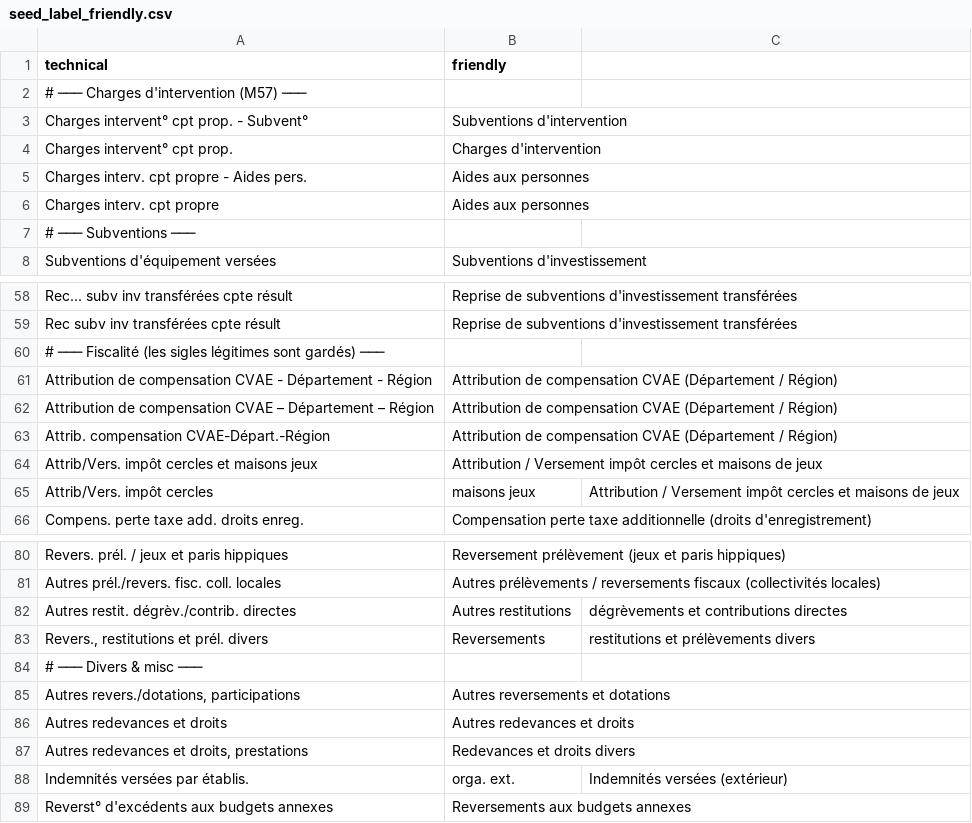
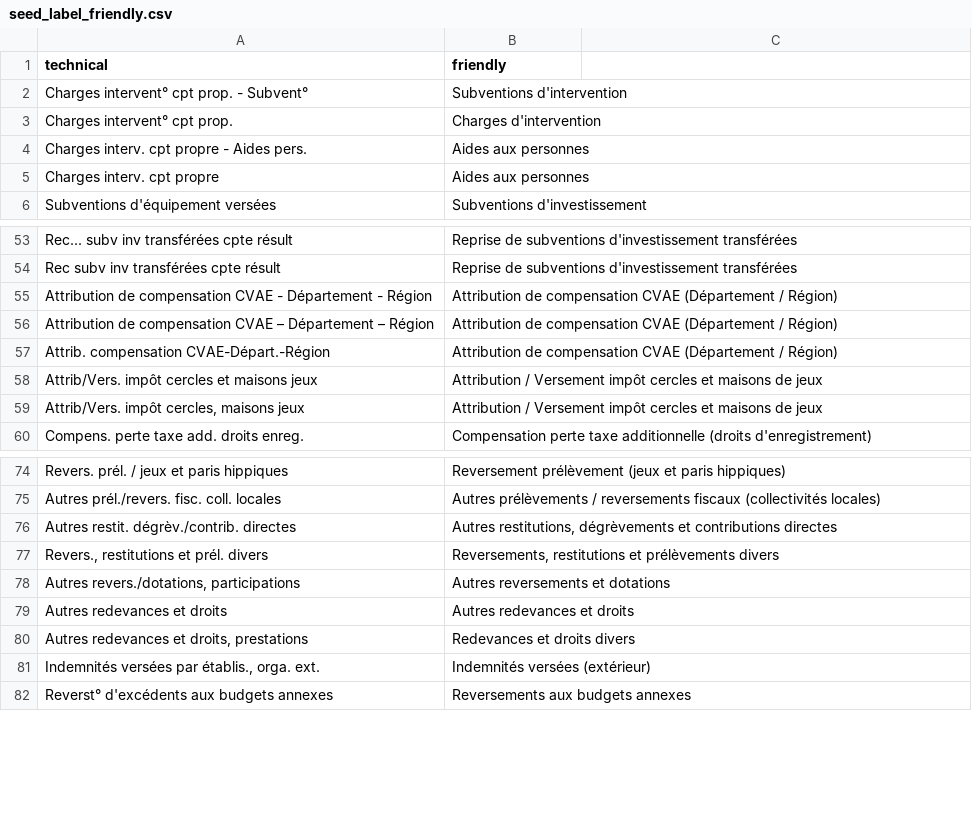
Before and after one commit to Nuttux/open-public-data, a CSV file: pipeline/seeds/seed_label_friendly.csv, drawn as a sheet; only a part is shown, gaps mark what is left out; the diff covers the shown part only.

Commit message:
fix(pipeline): seeds, snapshots and the Marseille budget load again — no exclusions left in CI
Eight seeds failed on every prod dbt seed since May:
- seed_drees_retraites_branches / seed_etat_autres_ministeres /
  seed_unedic_prestations / seed_pdf_investissements_2023+2024 /
  seed_recettes_apu: decimal values (150.0) loaded into an inferred INT64
  → explicit FLOAT64 column types. The Marseille seeds are configured under
  cities → marseille: dbt resolves seed configs by folder path, and the
  root-level blocks (including seed_marseille_cache_thematique's) were
  silently ignored.
- seed_cross_cutting_themes, seed_recettes_apu, seed_label_friendly: CSV
  rows broken by unquoted commas in labels, one row missing its
  parent_bucket (etat_ir → S1311), '# ───' section comments that are not
  CSV. Repaired row by row; apply_friendly_labels.py sees the same table.

Two snapshots referenced pre-migration raw column names (numero_marche →
num_marche; identifiant_livraison → id_livraison and the short logements
columns) and errored on every prod build.

stg_marseille_budget carried the five budgets annexes next to the budget
principal (same nature lines → 587 duplicate cle_technique) and
UPPER('dépense') never matched '%DEP%' (1 064 rows with sens_flux
'dépense'). Restricted to VdM - Budget Principal, accent-free comparison;
the whole Marseille chain builds and its 26 tests pass in dev, so the CI
exclusion added earlier today is gone.

```diff
--- a/pipeline/seeds/seed_label_friendly.csv
+++ b/pipeline/seeds/seed_label_friendly.csv
@@ -1,3 +1,2 @@
 technical,friendly
-# ─── Charges d'intervention (M57) ───
 Charges intervent° cpt prop. - Subvent°,Subventions d'intervention
@@ -6,3 +5,2 @@ Charges interv. cpt propre - Aides pers.,Aides aux personnes
 Charges interv. cpt propre,Aides aux personnes
-# ─── Subventions ───
 Subventions d'équipement versées,Subventions d'investissement
@@ -59,3 +54,2 @@ Rec... subv inv transférées cpte résult,Reprise de subventions d'investisseme
 Rec subv inv transférées cpte résult,Reprise de subventions d'investissement transférées
-# ─── Fiscalité (les sigles légitimes sont gardés) ───
 Attribution de compensation CVAE - Département - Région,Attribution de compensation CVAE (Département / Région)
@@ -64,3 +58,3 @@ Attrib. compensation CVAE-Départ.-Région,Attribution de compensation CVAE (Dé
 Attrib/Vers. impôt cercles et maisons jeux,Attribution / Versement impôt cercles et maisons de jeux
-Attrib/Vers. impôt cercles, maisons jeux,Attribution / Versement impôt cercles et maisons de jeux
+"Attrib/Vers. impôt cercles, maisons jeux",Attribution / Versement impôt cercles et maisons de jeux
 Compens. perte taxe add. droits enreg.,Compensation perte taxe additionnelle (droits d'enregistrement)
@@ -81,5 +75,4 @@ Revers. prél. / jeux et paris hippiques,Reversement prélèvement (jeux et pari
 Autres prél./revers. fisc. coll. locales,Autres prélèvements / reversements fiscaux (collectivités locales)
-"Autres restit. dégrèv./contrib. directes",Autres restitutions, dégrèvements et contributions directes
-"Revers., restitutions et prél. divers",Reversements, restitutions et prélèvements divers
-# ─── Divers & misc ───
+Autres restit. dégrèv./contrib. directes,"Autres restitutions, dégrèvements et contributions directes"
+"Revers., restitutions et prél. divers","Reversements, restitutions et prélèvements divers"
 "Autres revers./dotations, participations",Autres reversements et dotations
@@ -87,3 +80,3 @@ Autres redevances et droits,Autres redevances et droits
 "Autres redevances et droits, prestations",Redevances et droits divers
-Indemnités versées par établis., orga. ext.,Indemnités versées (extérieur)
+"Indemnités versées par établis., orga. ext.",Indemnités versées (extérieur)
 Reverst° d'excédents aux budgets annexes,Reversements aux budgets annexes
```
Also changed, not shown: 3 removed rows elsewhere in this file, pipeline/seeds/seed_cross_cutting_themes.csv, pipeline/seeds/seed_recettes_apu.csv, 5 other files.
